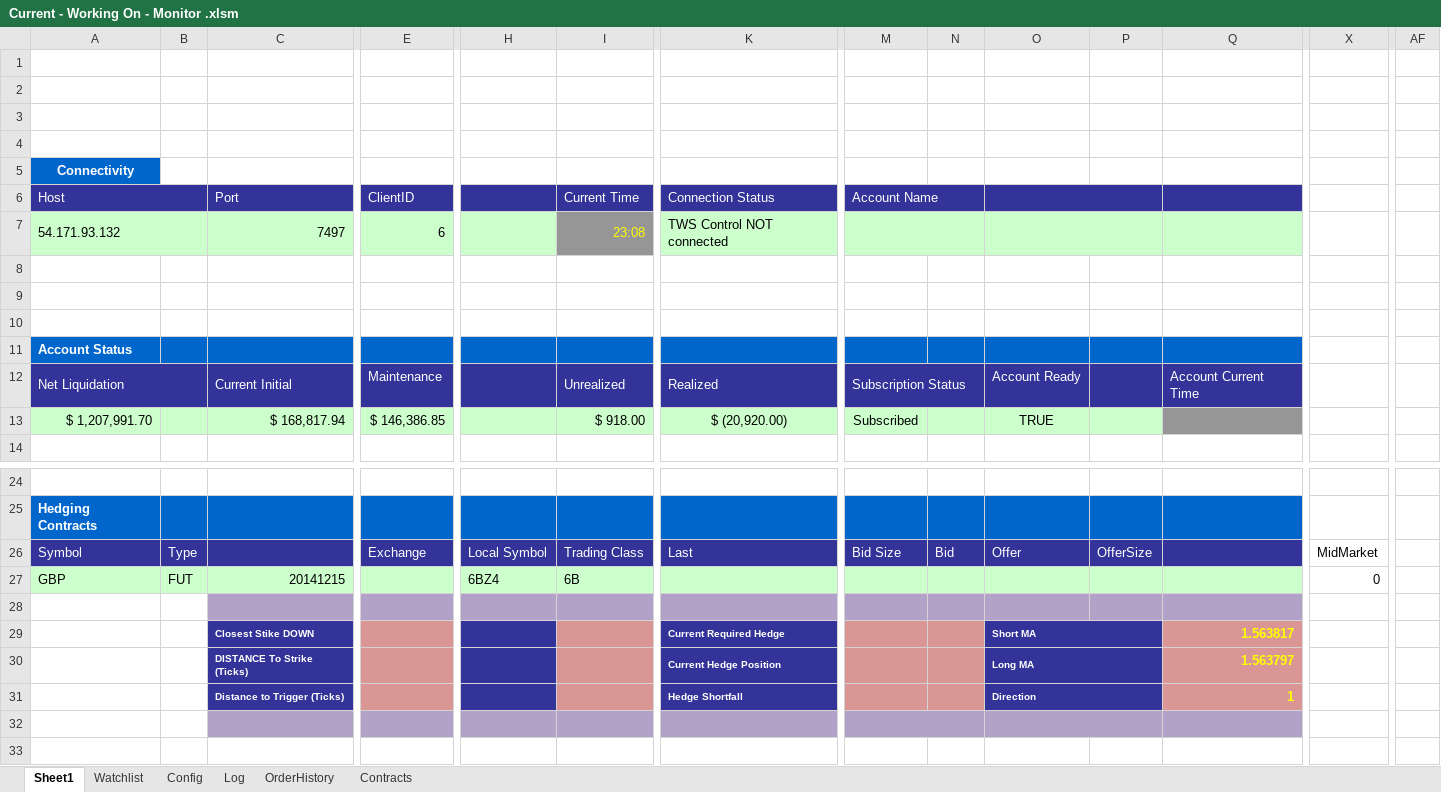
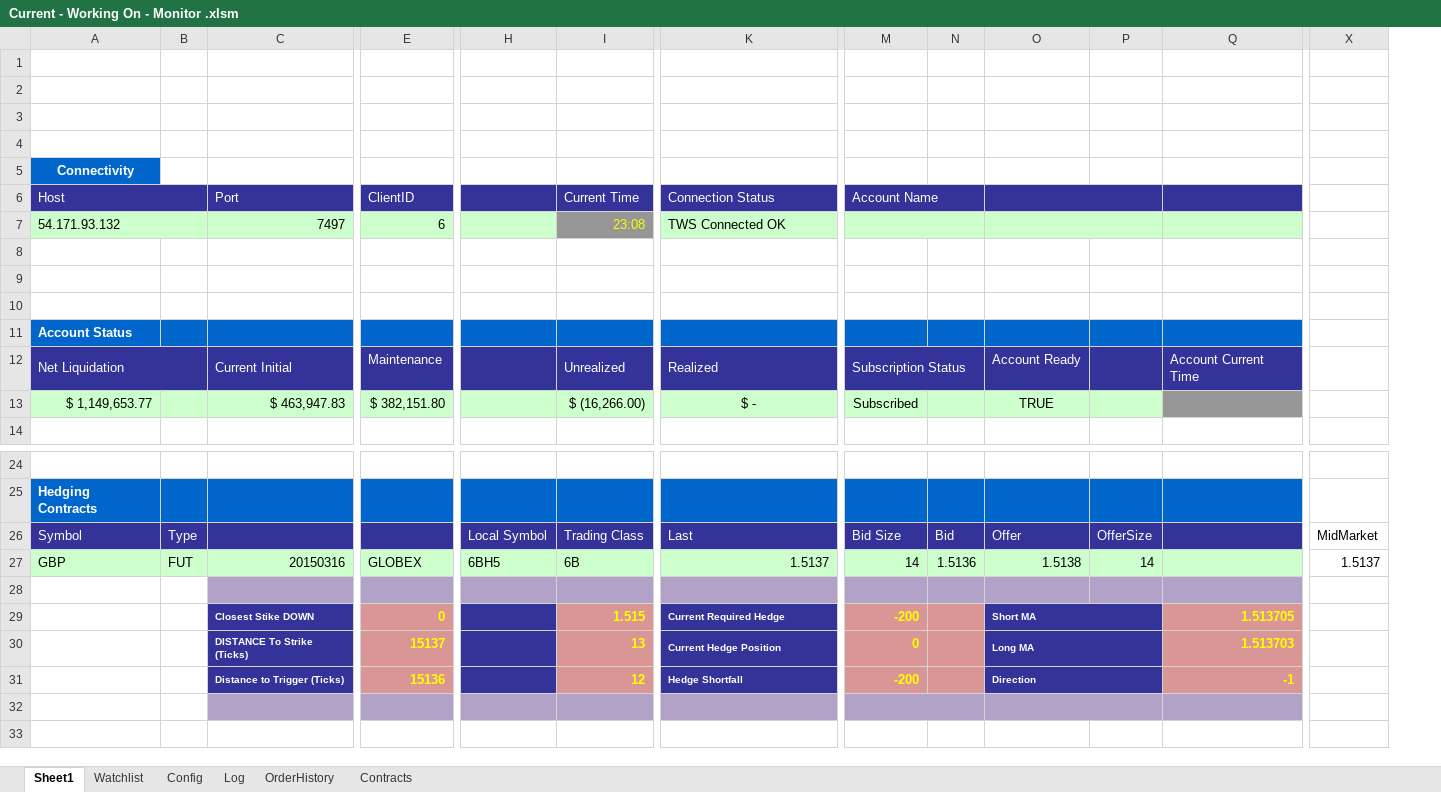
Before and after one commit to rssmith1/AFT-Production-Development, an Excel workbook: Monitor/Current - Working On - Monitor .xlsm, sheet Sheet1, drawn as a sheet; only a part is shown, gaps mark what is left out; values as stored, in another font and other column widths than the file's, no borders; charts and pictures and conditional formats not drawn; removed rows and columns are numbered as before the commit, all else as after; rows hold the shown columns only; the diff covers the shown part only; the diff names each change by its address in the sheet, - before the commit and + after, or states it on an @@ line.

```diff
--- a/Monitor/Current - Working On - Monitor .xlsm (sheet Sheet1)
+++ b/Monitor/Current - Working On - Monitor .xlsm (sheet Sheet1)
-column AF, empty
-row 2: (empty)
+row 2: (empty)
-K7: TWS Control NOT connected
+K7: TWS Connected OK
-row 13: $ 1,207,991.70 |  | $ 168,817.94 | $ 146,386.85 |  | $ 918.00 | $ (20,920.00) | Subscribed |  | TRUE
+row 13: $ 1,149,653.77 |  | $ 463,947.83 | $ 382,151.80 |  | $ (16,266.00) | $ - | Subscribed |  | TRUE
-E26: Exchange
+E26: (empty)
-C27: 20141215
+C27: 20150316
-E27: (empty)
+E27: GLOBEX
-H27: 6BZ4
+H27: 6BH5
-K27: (empty)
+K27: 1.5137
-M27: (empty)
+M27: 14
-N27: (empty)
+N27: 1.5136
-O27: (empty)
+O27: 1.5138
-P27: (empty)
+P27: 14
-X27: 0
+X27: 1.5137
-E29: (empty)
+E29: 0
-I29: (empty)
+I29: 1.515
-M29: (empty)
+M29: -200
-Q29: 1.563817
+Q29: 1.513705
-E30: (empty)
+E30: 15137
-I30: (empty)
+I30: 13
-M30: (empty)
+M30: 0
-Q30: 1.563797
+Q30: 1.513703
-E31: (empty)
+E31: 15136
-I31: (empty)
+I31: 12
-M31: (empty)
+M31: -200
-Q31: 1
+Q31: -1
```
Also changed, not shown: 20 added rows, 20 removed rows, 24 edited cells, cell formats and merged cells elsewhere in this sheet, sheet Log, sheet Watchlist, sheet Config, formulas that keep their value, charts or pictures.
